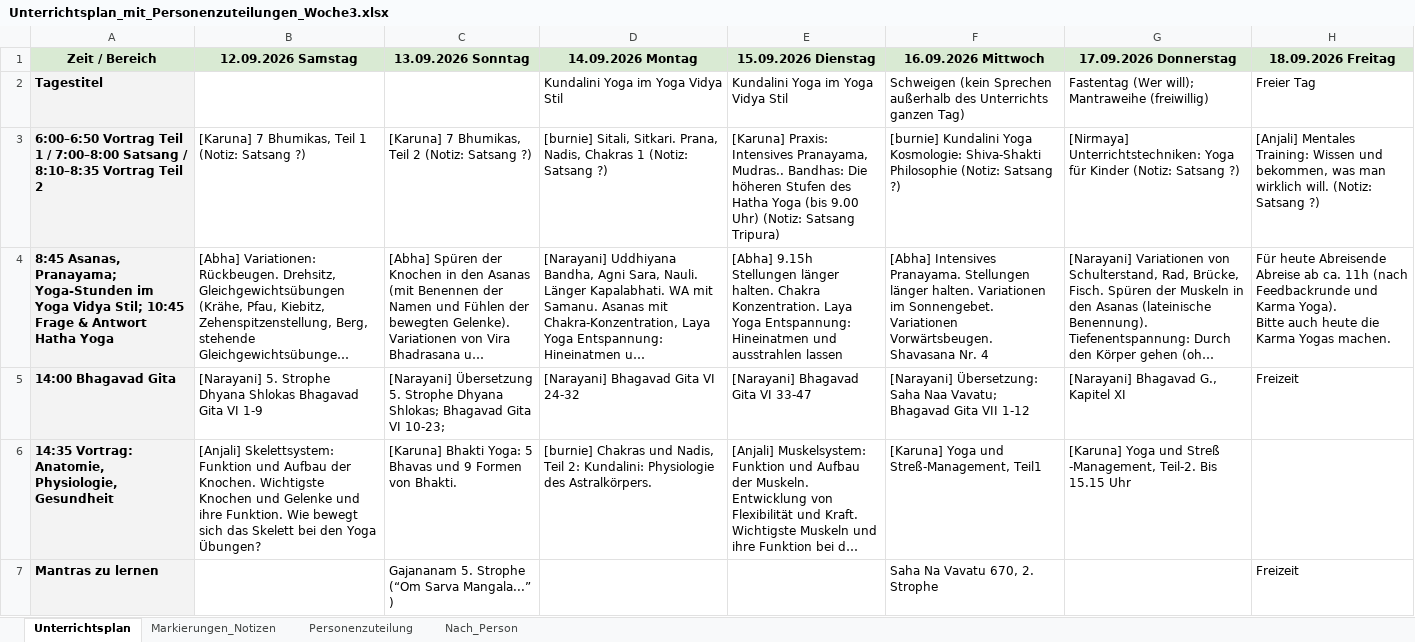
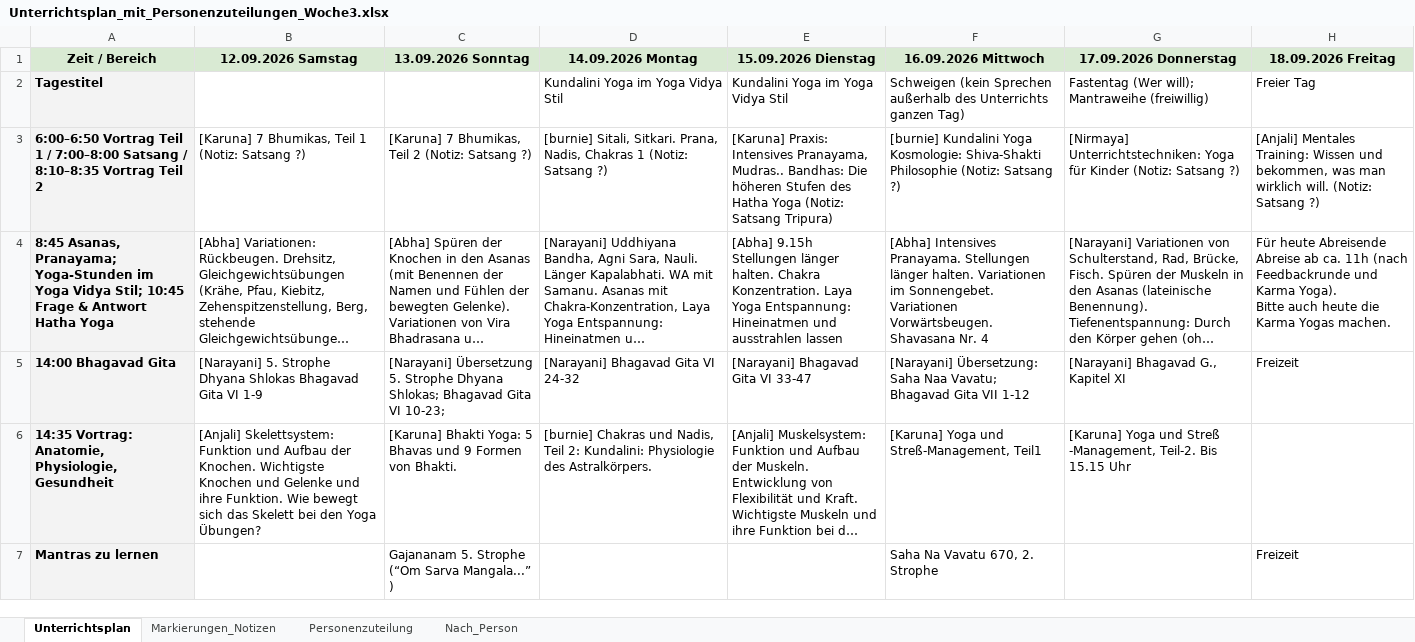
Before and after one commit to coachingmounir-code/Rapla-2806-Version-1, an Excel workbook: Vier wöchige YLA/Unterrichtsplan_mit_Personenzuteilungen_Woche3.xlsx, sheet Unterrichtsplan, drawn as a sheet; only a part is shown; long unchanged cells end in …; values as stored, in another font and other column widths than the file's, no borders; the diff names each change by its address in the sheet, - before the commit and + after, or states it on an @@ line.

```diff
--- a/Vier wöchige YLA/Unterrichtsplan_mit_Personenzuteilungen_Woche3.xlsx (sheet Unterrichtsplan)
+++ b/Vier wöchige YLA/Unterrichtsplan_mit_Personenzuteilungen_Woche3.xlsx (sheet Unterrichtsplan)
-E3 (15.09.2026 Dienstag): …Hatha Yoga (bis 9.00 Uhr) (Notiz: Satsang…
+E3 (15.09.2026 Dienstag): …Hatha Yoga (Notiz: Satsang…
```
Also changed, not shown: sheet Markierungen_Notizen, sheet Personenzuteilung, sheet Nach_Person, 2 other files.
